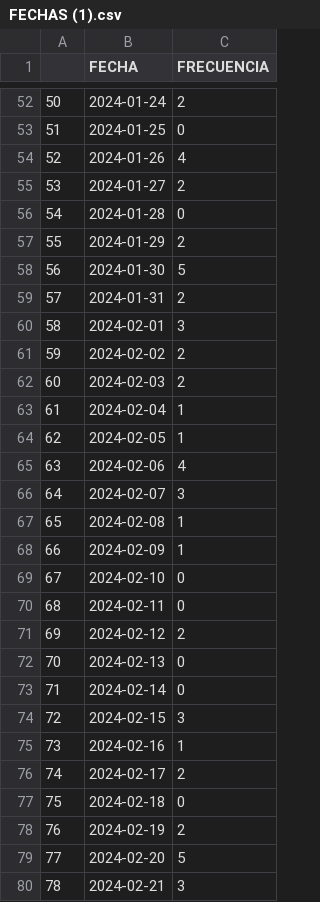
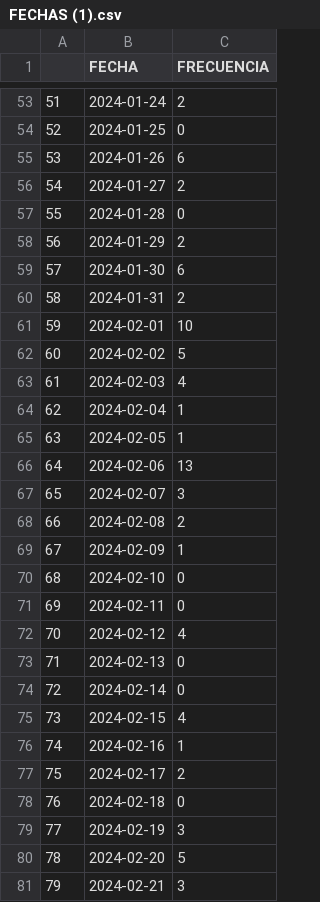
Before and after one commit to ARTURO4241/CMV_PLUS, a CSV file: FECHAS (1).csv, drawn as a sheet; only a part is shown, gaps mark what is left out; addresses are those after the commit; the diff covers the shown part only; the diff names each change by its address in the sheet, - before the commit and + after, or states it on an @@ line.

```diff
--- a/FECHAS (1).csv
+++ b/FECHAS (1).csv
@@ column A renumbered between rows 3 and 109 @@
-C55 (FRECUENCIA): 4
+C55 (FRECUENCIA): 6
-C59 (FRECUENCIA): 5
+C59 (FRECUENCIA): 6
-C61 (FRECUENCIA): 3
+C61 (FRECUENCIA): 10
-C62 (FRECUENCIA): 2
+C62 (FRECUENCIA): 5
-C63 (FRECUENCIA): 2
+C63 (FRECUENCIA): 4
-C66 (FRECUENCIA): 4
+C66 (FRECUENCIA): 13
-C68 (FRECUENCIA): 1
+C68 (FRECUENCIA): 2
-C72 (FRECUENCIA): 2
+C72 (FRECUENCIA): 4
-C75 (FRECUENCIA): 3
+C75 (FRECUENCIA): 4
-C79 (FRECUENCIA): 2
+C79 (FRECUENCIA): 3
```
Also changed, not shown: 9 added rows and 27 edited cells elsewhere in this file, FUNEL (1).csv, 3 other files.
